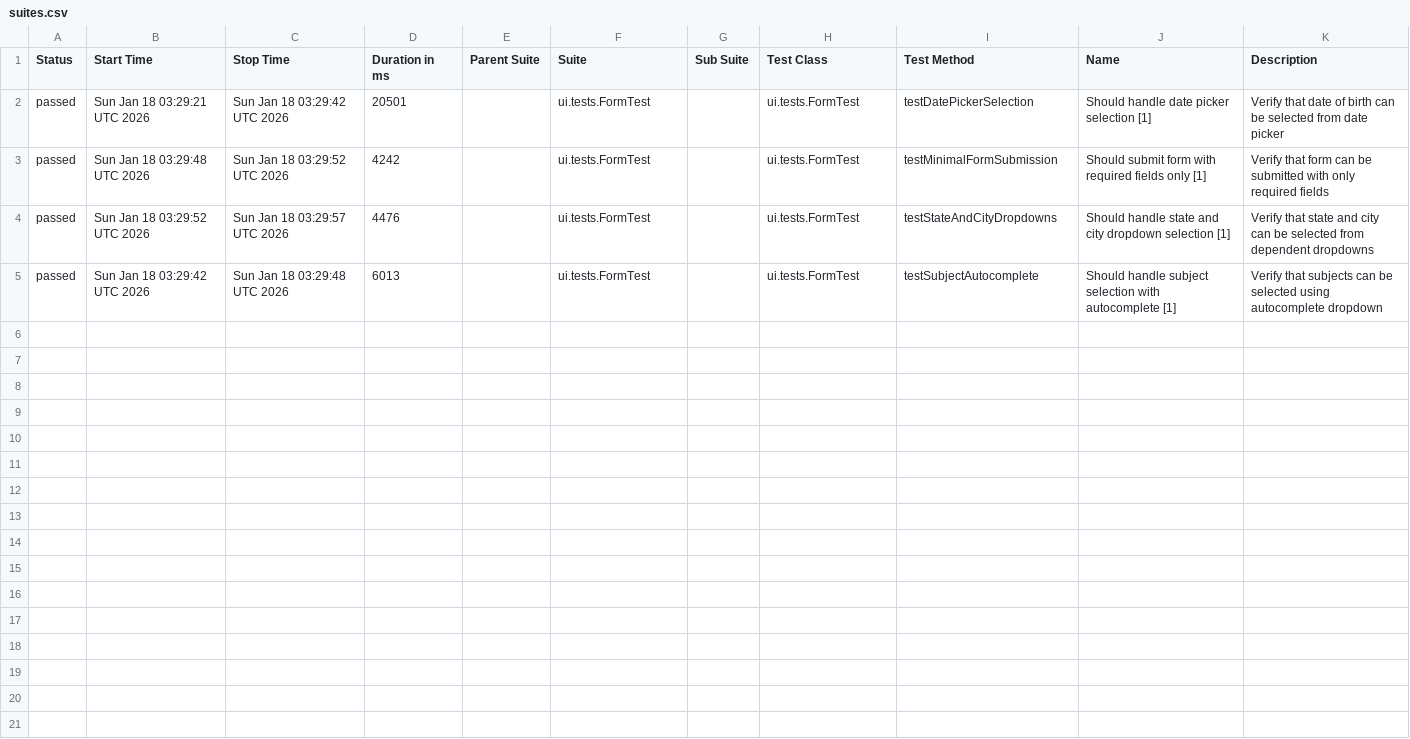
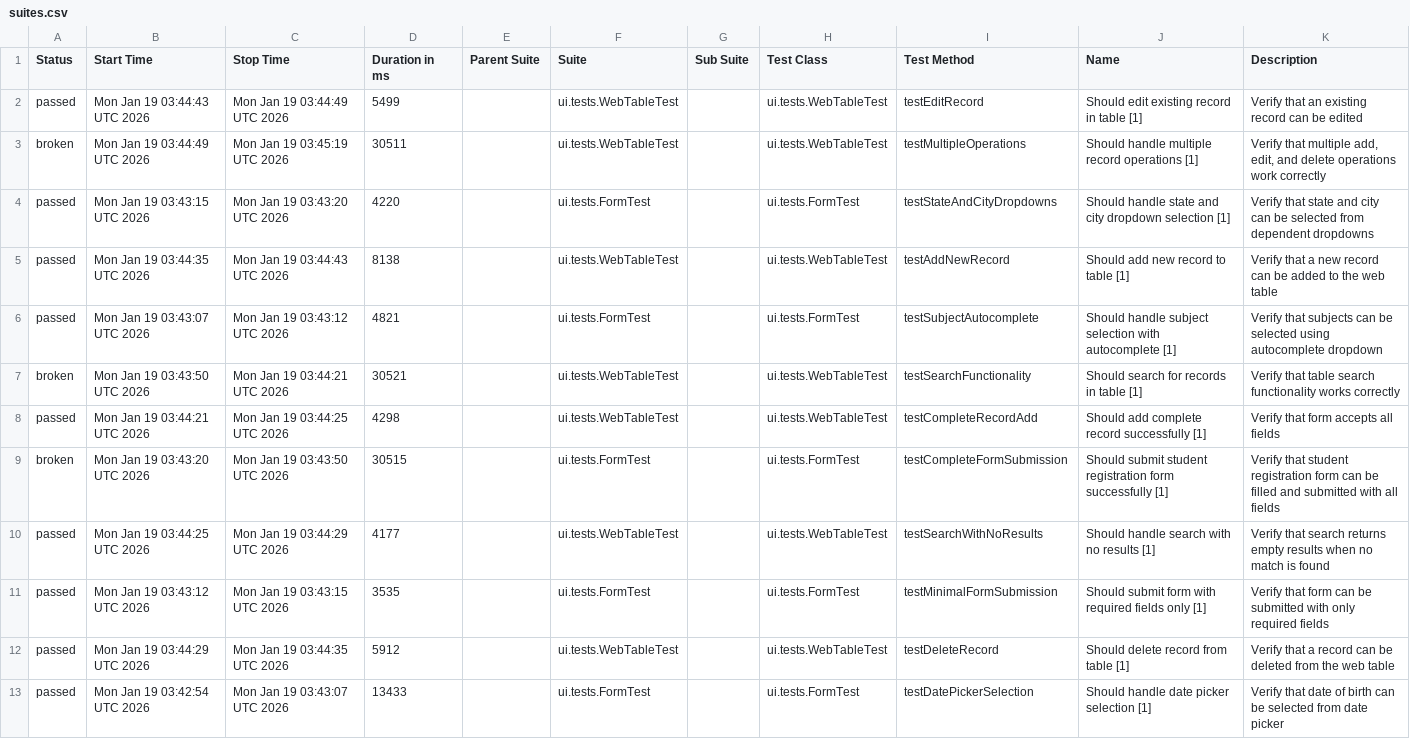
Before and after one commit to wild47/qa-automation-base, a CSV file: ui/data/suites.csv, drawn as a sheet.

```diff
--- a/ui/data/suites.csv
+++ b/ui/data/suites.csv
@@ -1,5 +1,13 @@
 "Status","Start Time","Stop Time","Duration in ms","Parent Suite","Suite","Sub Suite","Test Class","Test Method","Name","Description"
-"passed","Sun Jan 18 03:29:21 UTC 2026","Sun Jan 18 03:29:42 UTC 2026","20501","","ui.tests.FormTest","","ui.tests.FormTest","testDatePickerSelection","Should handle date picker selection [1]","Verify that date of birth can be selected from date picker"
-"passed","Sun Jan 18 03:29:48 UTC 2026","Sun Jan 18 03:29:52 UTC 2026","4242","","ui.tests.FormTest","","ui.tests.FormTest","testMinimalFormSubmission","Should submit form with required fields only [1]","Verify that form can be submitted with only required fields"
-"passed","Sun Jan 18 03:29:52 UTC 2026","Sun Jan 18 03:29:57 UTC 2026","4476","","ui.tests.FormTest","","ui.tests.FormTest","testStateAndCityDropdowns","Should handle state and city dropdown selection [1]","Verify that state and city can be selected from dependent dropdowns"
-"passed","Sun Jan 18 03:29:42 UTC 2026","Sun Jan 18 03:29:48 UTC 2026","6013","","ui.tests.FormTest","","ui.tests.FormTest","testSubjectAutocomplete","Should handle subject selection with autocomplete [1]","Verify that subjects can be selected using autocomplete dropdown"
+"passed","Mon Jan 19 03:44:43 UTC 2026","Mon Jan 19 03:44:49 UTC 2026","5499","","ui.tests.WebTableTest","","ui.tests.WebTableTest","testEditRecord","Should edit existing record in table [1]","Verify that an existing record can be edited"
+"broken","Mon Jan 19 03:44:49 UTC 2026","Mon Jan 19 03:45:19 UTC 2026","30511","","ui.tests.WebTableTest","","ui.tests.WebTableTest","testMultipleOperations","Should handle multiple record operations [1]","Verify that multiple add, edit, and delete operations work correctly"
+"passed","Mon Jan 19 03:43:15 UTC 2026","Mon Jan 19 03:43:20 UTC 2026","4220","","ui.tests.FormTest","","ui.tests.FormTest","testStateAndCityDropdowns","Should handle state and city dropdown selection [1]","Verify that state and city can be selected from dependent dropdowns"
+"passed","Mon Jan 19 03:44:35 UTC 2026","Mon Jan 19 03:44:43 UTC 2026","8138","","ui.tests.WebTableTest","","ui.tests.WebTableTest","testAddNewRecord","Should add new record to table [1]","Verify that a new record can be added to the web table"
+"passed","Mon Jan 19 03:43:07 UTC 2026","Mon Jan 19 03:43:12 UTC 2026","4821","","ui.tests.FormTest","","ui.tests.FormTest","testSubjectAutocomplete","Should handle subject selection with autocomplete [1]","Verify that subjects can be selected using autocomplete dropdown"
+"broken","Mon Jan 19 03:43:50 UTC 2026","Mon Jan 19 03:44:21 UTC 2026","30521","","ui.tests.WebTableTest","","ui.tests.WebTableTest","testSearchFunctionality","Should search for records in table [1]","Verify that table search functionality works correctly"
+"passed","Mon Jan 19 03:44:21 UTC 2026","Mon Jan 19 03:44:25 UTC 2026","4298","","ui.tests.WebTableTest","","ui.tests.WebTableTest","testCompleteRecordAdd","Should add complete record successfully [1]","Verify that form accepts all fields"
+"broken","Mon Jan 19 03:43:20 UTC 2026","Mon Jan 19 03:43:50 UTC 2026","30515","","ui.tests.FormTest","","ui.tests.FormTest","testCompleteFormSubmission","Should submit student registration form successfully [1]","Verify that student registration form can be filled and submitted with all fields"
+"passed","Mon Jan 19 03:44:25 UTC 2026","Mon Jan 19 03:44:29 UTC 2026","4177","","ui.tests.WebTableTest","","ui.tests.WebTableTest","testSearchWithNoResults","Should handle search with no results [1]","Verify that search returns empty results when no match is found"
+"passed","Mon Jan 19 03:43:12 UTC 2026","Mon Jan 19 03:43:15 UTC 2026","3535","","ui.tests.FormTest","","ui.tests.FormTest","testMinimalFormSubmission","Should submit form with required fields only [1]","Verify that form can be submitted with only required fields"
+"passed","Mon Jan 19 03:44:29 UTC 2026","Mon Jan 19 03:44:35 UTC 2026","5912","","ui.tests.WebTableTest","","ui.tests.WebTableTest","testDeleteRecord","Should delete record from table [1]","Verify that a record can be deleted from the web table"
+"passed","Mon Jan 19 03:42:54 UTC 2026","Mon Jan 19 03:43:07 UTC 2026","13433","","ui.tests.FormTest","","ui.tests.FormTest","testDatePickerSelection","Should handle date picker selection [1]","Verify that date of birth can be selected from date picker"
```
Also changed, not shown: 46 other files.
